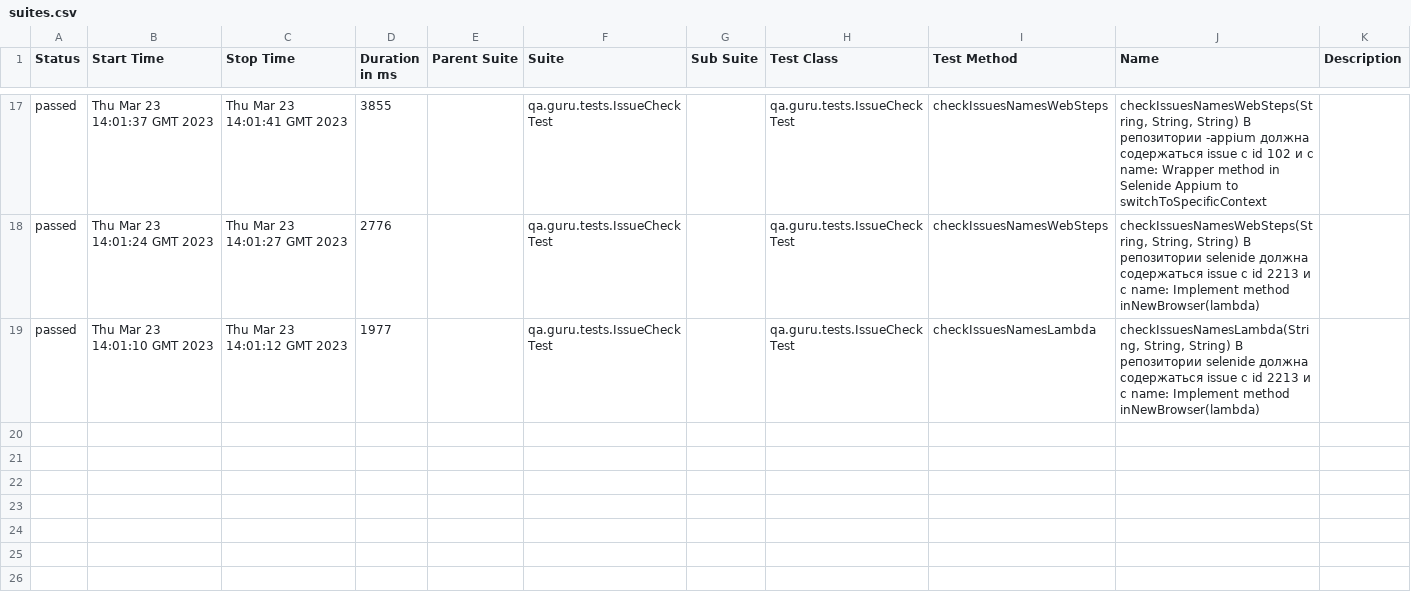
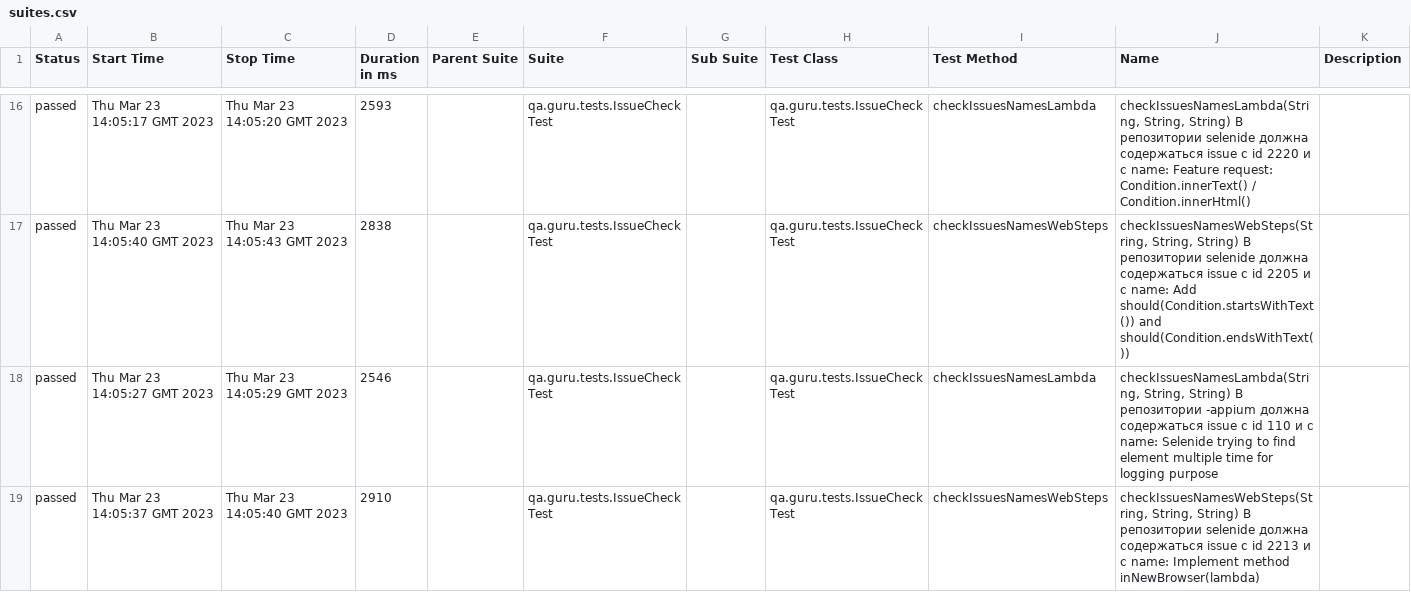
Before and after one commit to MolkovVV/qaGuruHW11, a CSV file: 8/data/suites.csv, drawn as a sheet; only a part is shown, gaps mark what is left out; the diff covers the shown part only.

```diff
--- a/8/data/suites.csv
+++ b/8/data/suites.csv
@@ -17,3 +16,4 @@
-"passed","Thu Mar 23 14:01:37 GMT 2023","Thu Mar 23 14:01:41 GMT 2023","3855","","qa.guru.tests.IssueCheckTest","","qa.guru.tests.IssueCheckTest","checkIssuesNamesWebSteps","checkIssuesNamesWebSteps(String, String, String) В репозитории -appium должна содержаться issue c id 102 и с name: Wrapper method in Selenide Appium to switchToSpecificContext",""
-"passed","Thu Mar 23 14:01:24 GMT 2023","Thu Mar 23 14:01:27 GMT 2023","2776","","qa.guru.tests.IssueCheckTest","","qa.guru.tests.IssueCheckTest","checkIssuesNamesWebSteps","checkIssuesNamesWebSteps(String, String, String) В репозитории selenide должна содержаться issue c id 2213 и с name: Implement method inNewBrowser(lambda)",""
-"passed","Thu Mar 23 14:01:10 GMT 2023","Thu Mar 23 14:01:12 GMT 2023","1977","","qa.guru.tests.IssueCheckTest","","qa.guru.tests.IssueCheckTest","checkIssuesNamesLambda","checkIssuesNamesLambda(String, String, String) В репозитории selenide должна содержаться issue c id 2213 и с name: Implement method inNewBrowser(lambda)",""
+"passed","Thu Mar 23 14:05:17 GMT 2023","Thu Mar 23 14:05:20 GMT 2023","2593","","qa.guru.tests.IssueCheckTest","","qa.guru.tests.IssueCheckTest","checkIssuesNamesLambda","checkIssuesNamesLambda(String, String, String) В репозитории selenide должна содержаться issue c id 2220 и с name: Feature request:  Condition.innerText() / Condition.innerHtml()",""
+"passed","Thu Mar 23 14:05:40 GMT 2023","Thu Mar 23 14:05:43 GMT 2023","2838","","qa.guru.tests.IssueCheckTest","","qa.guru.tests.IssueCheckTest","checkIssuesNamesWebSteps","checkIssuesNamesWebSteps(String, String, String) В репозитории selenide должна содержаться issue c id 2205 и с name: Add should(Condition.startsWithText()) and should(Condition.endsWithText())",""
+"passed","Thu Mar 23 14:05:27 GMT 2023","Thu Mar 23 14:05:29 GMT 2023","2546","","qa.guru.tests.IssueCheckTest","","qa.guru.tests.IssueCheckTest","checkIssuesNamesLambda","checkIssuesNamesLambda(String, String, String) В репозитории -appium должна содержаться issue c id 110 и с name: Selenide trying to find element multiple time for logging purpose",""
+"passed","Thu Mar 23 14:05:37 GMT 2023","Thu Mar 23 14:05:40 GMT 2023","2910","","qa.guru.tests.IssueCheckTest","","qa.guru.tests.IssueCheckTest","checkIssuesNamesWebSteps","checkIssuesNamesWebSteps(String, String, String) В репозитории selenide должна содержаться issue c id 2213 и с name: Implement method inNewBrowser(lambda)",""
```
Also changed, not shown: 1 added row, 2 removed rows and 56 edited cells elsewhere in this file, 54 other files.
